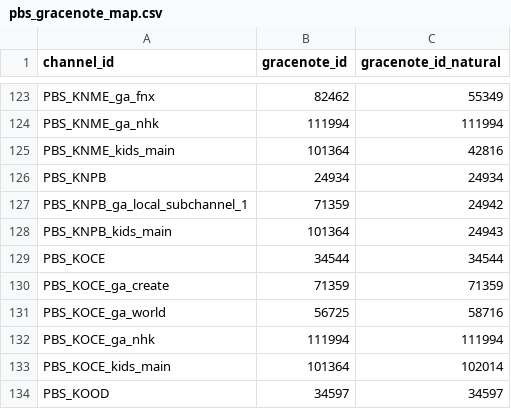
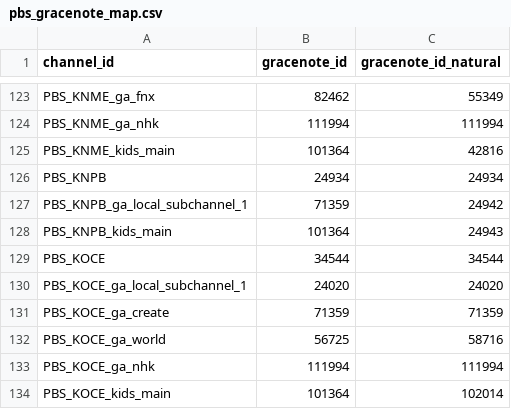
Before and after one commit to babsonnexus/stream-link-manager-for-channels, a CSV file: executables/pbs_gracenote_map.csv, drawn as a sheet; only a part is shown, gaps mark what is left out; the shorter side is filled out with more unchanged rows.

Commit message:
Added PBS_KOCE_ga_local_subchannel_1

```diff
--- a/executables/pbs_gracenote_map.csv
+++ b/executables/pbs_gracenote_map.csv
@@ -129,2 +129,3 @@ PBS_KNPB_kids_main,101364,24943
 PBS_KOCE,34544,34544
+PBS_KOCE_ga_local_subchannel_1,24020,24020
 PBS_KOCE_ga_create,71359,71359
```
